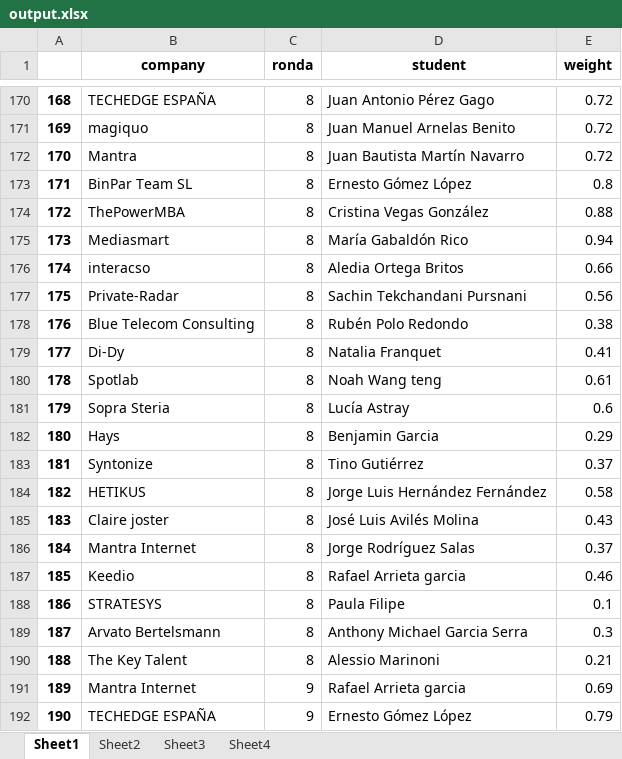
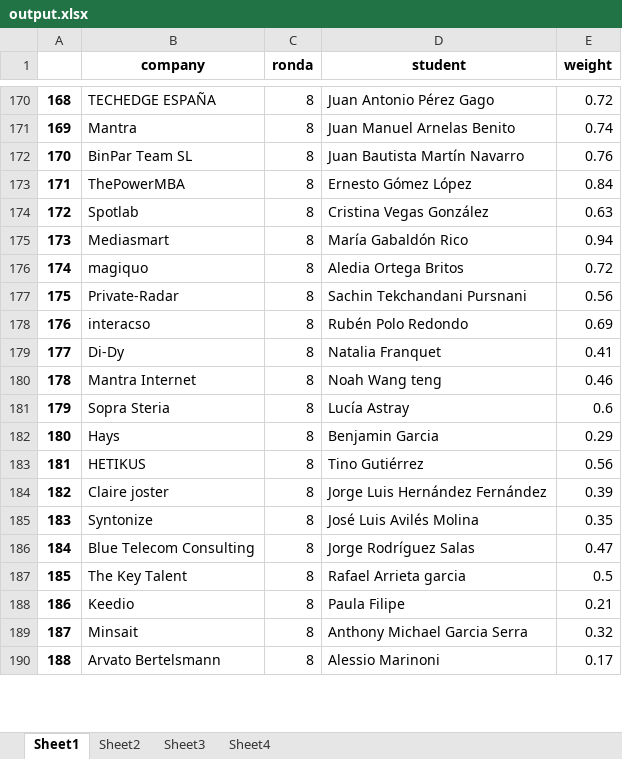
Before and after one commit to albertogcmr/hiring-week-IH-tinder-matching, an Excel workbook: output/output.xlsx, sheet Sheet1, drawn as a sheet; only a part is shown, gaps mark what is left out; values as stored, in another font and other column widths than the file's, no borders; removed rows and columns are numbered as before the commit, all else as after; the diff covers the shown part only; the diff names each change by its address in the sheet, - before the commit and + after, or states it on an @@ line.

```diff
--- a/output/output.xlsx (sheet Sheet1)
+++ b/output/output.xlsx (sheet Sheet1)
@@ column A renumbered between rows 2 and 219 @@
-row 171: 169 | magiquo | 8 | Juan Manuel Arnelas Benito | 0.72
-D171 (student): Juan Bautista Martín Navarro
+D171 (student): Juan Manuel Arnelas Benito
-E171 (weight): 0.72
+E171 (weight): 0.74
-D172 (student): Ernesto Gómez López
+D172 (student): Juan Bautista Martín Navarro
-E172 (weight): 0.8
+E172 (weight): 0.76
-D173 (student): Cristina Vegas González
+D173 (student): Ernesto Gómez López
-E173 (weight): 0.88
+E173 (weight): 0.84
+row 174: 172 | Spotlab | 8 | Cristina Vegas González | 0.63
-B176 (company): interacso
+B176 (company): magiquo
-E176 (weight): 0.66
+E176 (weight): 0.72
-B178 (company): Blue Telecom Consulting
+B178 (company): interacso
-E178 (weight): 0.38
+E178 (weight): 0.69
-B180 (company): Spotlab
+B180 (company): Mantra Internet
-E180 (weight): 0.61
+E180 (weight): 0.46
-row 183: 181 | Syntonize | 8 | Tino Gutiérrez | 0.37
-D183 (student): Jorge Luis Hernández Fernández
+D183 (student): Tino Gutiérrez
-E183 (weight): 0.58
+E183 (weight): 0.56
-D184 (student): José Luis Avilés Molina
+D184 (student): Jorge Luis Hernández Fernández
-E184 (weight): 0.43
+E184 (weight): 0.39
+row 185: 183 | Syntonize | 8 | José Luis Avilés Molina | 0.35
-B186 (company): Mantra Internet
+B186 (company): Blue Telecom Consulting
-E186 (weight): 0.37
+E186 (weight): 0.47
+row 187: 185 | The Key Talent | 8 | Rafael Arrieta garcia | 0.5
-D188 (student): Rafael Arrieta garcia
+D188 (student): Paula Filipe
-E188 (weight): 0.46
+E188 (weight): 0.21
-row 188: 186 | STRATESYS | 8 | Paula Filipe | 0.1
+row 189: 187 | Minsait | 8 | Anthony Michael Garcia Serra | 0.32
-D190 (student): Anthony Michael Garcia Serra
+D190 (student): Alessio Marinoni
-E190 (weight): 0.3
+E190 (weight): 0.17
-row 190: 188 | The Key Talent | 8 | Alessio Marinoni | 0.21
-row 191: 189 | Mantra Internet | 9 | Rafael Arrieta garcia | 0.69
-row 192: 190 | TECHEDGE ESPAÑA | 9 | Ernesto Gómez López | 0.79
```
Also changed, not shown: other rows of this sheet, sheet Sheet3, sheet Sheet2, 6 other files.
